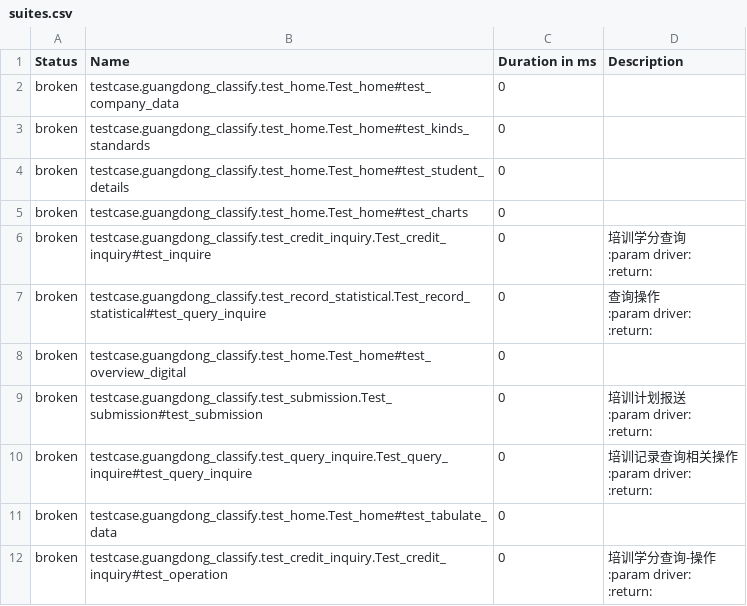
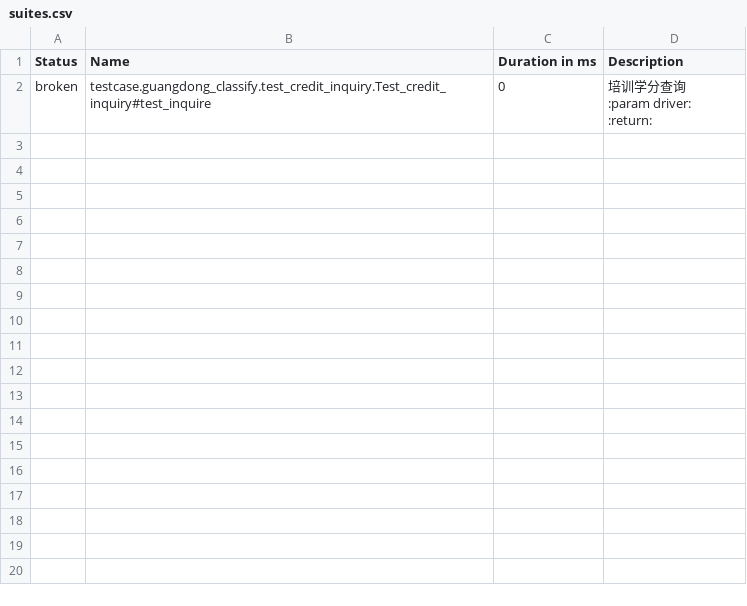
Before and after one commit to denghui18273435112/UI_automated_testing, a CSV file: report/allure-report/data/suites.csv, drawn as a sheet.

```diff
--- a/report/allure-report/data/suites.csv
+++ b/report/allure-report/data/suites.csv
@@ -1,6 +1,2 @@
 "Status","Name","Duration in ms","Description"
-"broken","testcase.guangdong_classify.test_home.Test_home#test_company_data","0",""
-"broken","testcase.guangdong_classify.test_home.Test_home#test_kinds_standards","0",""
-"broken","testcase.guangdong_classify.test_home.Test_home#test_student_details","0",""
-"broken","testcase.guangdong_classify.test_home.Test_home#test_charts","0",""
 "broken","testcase.guangdong_classify.test_credit_inquiry.Test_credit_inquiry#test_inquire","0","
@@ -10,23 +6 @@
         "
-"broken","testcase.guangdong_classify.test_record_statistical.Test_record_statistical#test_query_inquire","0","
-        查询操作
-        :param driver:
-        :return:
-        "
-"broken","testcase.guangdong_classify.test_home.Test_home#test_overview_digital","0",""
-"broken","testcase.guangdong_classify.test_submission.Test_submission#test_submission","0","
-        培训计划报送
-        :param driver:
-        :return:
-        "
-"broken","testcase.guangdong_classify.test_query_inquire.Test_query_inquire#test_query_inquire","0","
-        培训记录查询相关操作
-        :param driver:
-        :return:
-        "
-"broken","testcase.guangdong_classify.test_home.Test_home#test_tabulate_data","0",""
-"broken","testcase.guangdong_classify.test_credit_inquiry.Test_credit_inquiry#test_operation","0","
-        培训学分查询-操作
-        :param driver:
-        :return:
-        "
```
Also changed, not shown: 31 other files.
